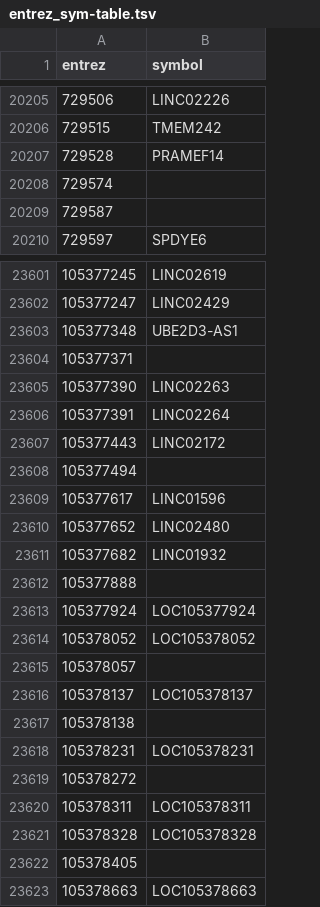
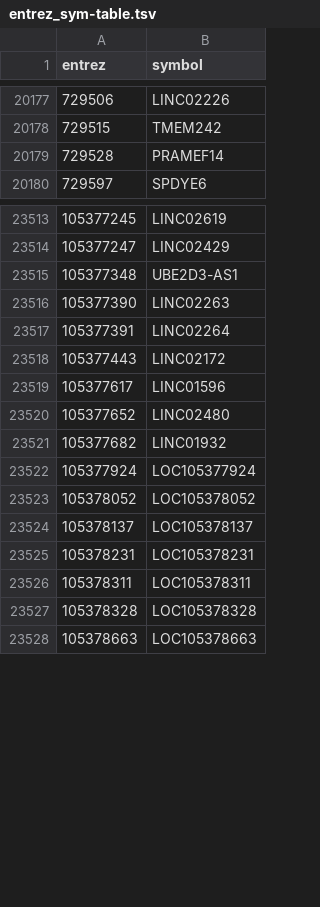
Before and after one commit to loucerac/drexml, a TSV file: drexml/resources/entrez_sym-table.tsv, drawn as a sheet; only a part is shown, gaps mark what is left out; the diff covers the shown part only; the diff names each change by its address in the sheet, - before the commit and + after, or states it on an @@ line.

Commit message:
Update gene dict using mygene.

```diff
--- a/drexml/resources/entrez_sym-table.tsv
+++ b/drexml/resources/entrez_sym-table.tsv
-row 20208: 729574
-row 20209: 729587
-row 23604: 105377371
-row 23608: 105377494
-row 23612: 105377888
-row 23615: 105378057
-row 23617: 105378138
-row 23619: 105378272
-row 23622: 105378405
```
Also changed, not shown: 89 removed rows and 30 edited cells elsewhere in this file.
